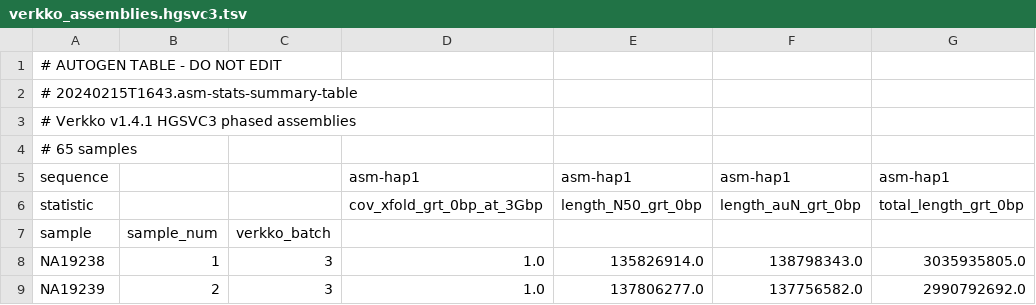
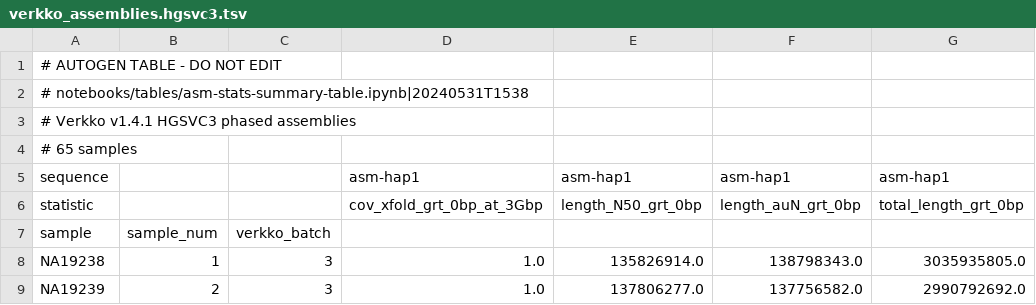
Before and after one commit to core-unit-bioinformatics/project-run-hgsvc-hybrid-assemblies, a TSV file: annotations/autogen/verkko_assemblies.hgsvc3.tsv, drawn as a sheet; only a part is shown; the diff names each change by its address in the sheet, - before the commit and + after, or states it on an @@ line.

Commit message:
upd autogen tables assm stats qv est

```diff
--- a/annotations/autogen/verkko_assemblies.hgsvc3.tsv
+++ b/annotations/autogen/verkko_assemblies.hgsvc3.tsv
-A2: # 20240215T1643.asm-stats-summary-table
+A2: # notebooks/tables/asm-stats-summary-table.ipynb|20240531T1538
```
